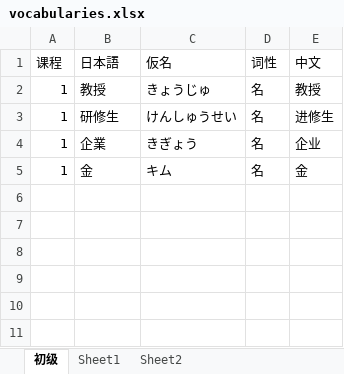
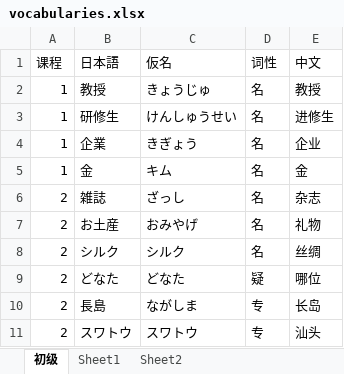
Before and after one commit to dabeiT3T/Japanese-Notes, an Excel workbook: 新版中日交流标准日本语/初级/vocabularies.xlsx, sheet 初级, drawn as a sheet; values as stored, in another font and other column widths than the file's, no borders; the diff names each change by its address in the sheet, - before the commit and + after, or states it on an @@ line.

```diff
--- a/新版中日交流标准日本语/初级/vocabularies.xlsx (sheet 初级)
+++ b/新版中日交流标准日本语/初级/vocabularies.xlsx (sheet 初级)
+row 6: 2 | 雑誌 | ざっし | 名 | 杂志
+row 7: 2 | お土産 | おみやげ | 名 | 礼物
+row 8: 2 | シルク | シルク | 名 | 丝绸
+row 9: 2 | どなた | どなた | 疑 | 哪位
+row 10: 2 | 長島 | ながしま | 专 | 长岛
+row 11: 2 | スワトウ | スワトウ | 专 | 汕头
```
Also changed, not shown: 1 other file.
